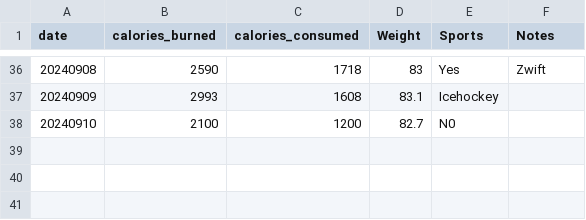
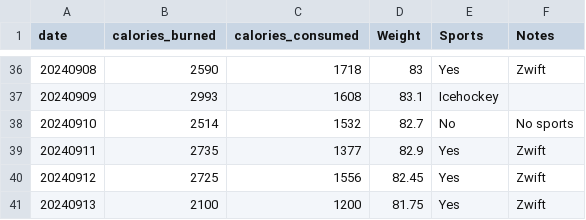
Before and after one commit to jersme/weighttracker, a CSV file: weightracker.csv, drawn as a sheet; only a part is shown, gaps mark what is left out; addresses are those after the commit; the diff names each change by its address in the sheet, - before the commit and + after, or states it on an @@ line.

Commit message:
Update weightracker.csv

```diff
--- a/weightracker.csv
+++ b/weightracker.csv
+row 38: 20240910 | 2514 | 1532 | 82.7 | No | No sports
+row 39: 20240911 | 2735 | 1377 | 82.9 | Yes | Zwift
+row 40: 20240912 | 2725 | 1556 | 82.45 | Yes | Zwift
@@ column A (date) renumbered from row 41 down @@
-D41 (Weight): 82.7
+D41 (Weight): 81.75
-E41 (Sports): N0
+E41 (Sports): Yes
-F41 (Notes): (empty)
+F41 (Notes): Zwift
```
